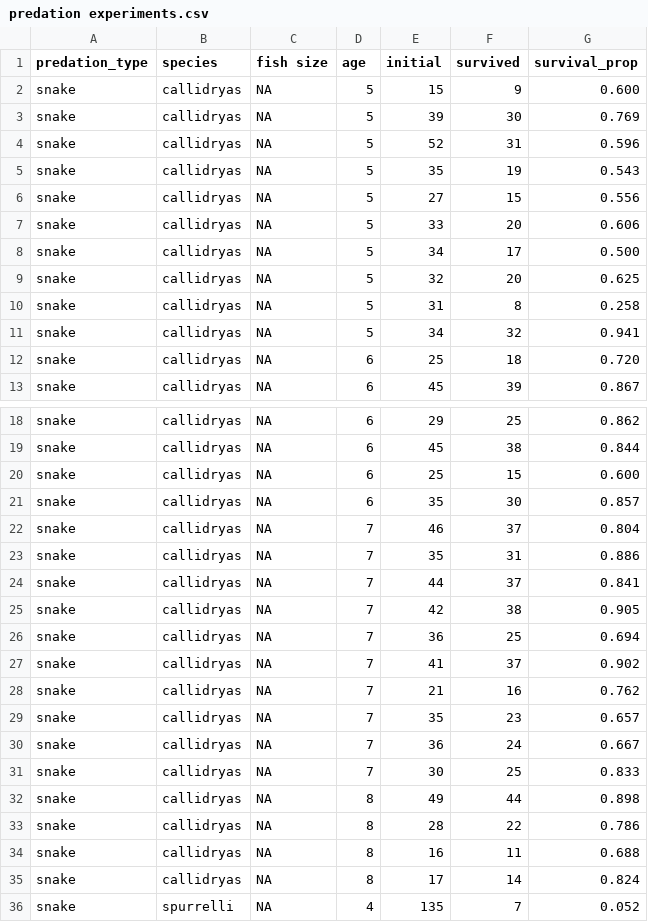
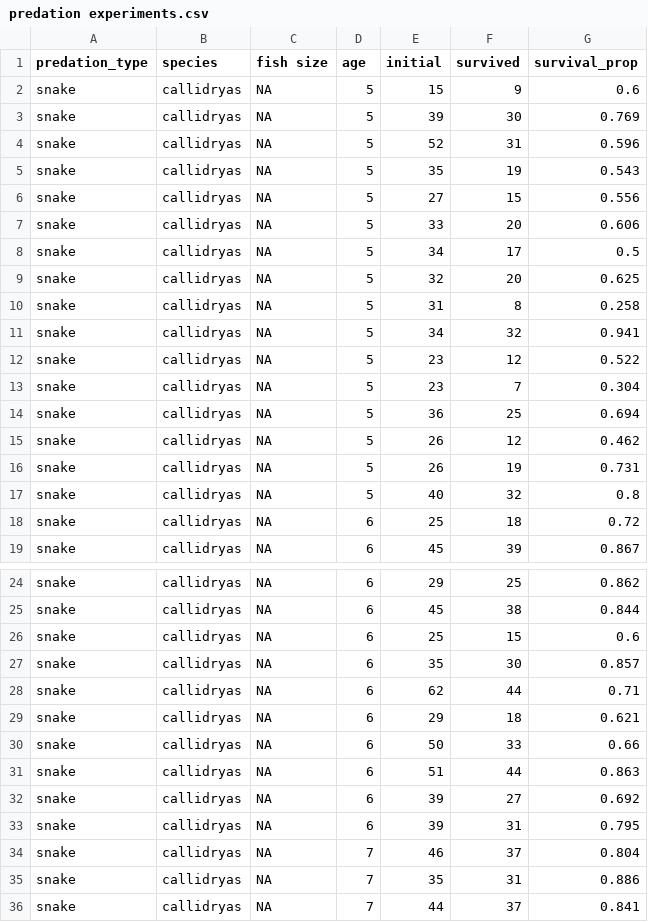
Before and after one commit to bguell/data-reanalysis-assignment, a CSV file: predation experiments.csv, drawn as a sheet; only a part is shown, gaps mark what is left out; the shorter side is filled out with more unchanged rows; the diff covers the shown part only.

Commit message:
Add files via upload

```diff
--- a/predation experiments.csv
+++ b/predation experiments.csv
@@ -1,3 +1,3 @@
 predation_type,species,fish size,age,initial,survived,survival_prop
-snake,callidryas,NA,5,15,9,0.600
+snake,callidryas,NA,5,15,9,0.6
 snake,callidryas,NA,5,39,30,0.769
@@ -7,3 +7,3 @@ snake,callidryas,NA,5,27,15,0.556
 snake,callidryas,NA,5,33,20,0.606
-snake,callidryas,NA,5,34,17,0.500
+snake,callidryas,NA,5,34,17,0.5
 snake,callidryas,NA,5,32,20,0.625
@@ -11,3 +11,9 @@ snake,callidryas,NA,5,31,8,0.258
 snake,callidryas,NA,5,34,32,0.941
-snake,callidryas,NA,6,25,18,0.720
+snake,callidryas,NA,5,23,12,0.522
+snake,callidryas,NA,5,23,7,0.304
+snake,callidryas,NA,5,36,25,0.694
+snake,callidryas,NA,5,26,12,0.462
+snake,callidryas,NA,5,26,19,0.731
+snake,callidryas,NA,5,40,32,0.8
+snake,callidryas,NA,6,25,18,0.72
 snake,callidryas,NA,6,45,39,0.867
@@ -19,4 +25,10 @@ snake,callidryas,NA,6,29,25,0.862
 snake,callidryas,NA,6,45,38,0.844
-snake,callidryas,NA,6,25,15,0.600
+snake,callidryas,NA,6,25,15,0.6
 snake,callidryas,NA,6,35,30,0.857
+snake,callidryas,NA,6,62,44,0.71
+snake,callidryas,NA,6,29,18,0.621
+snake,callidryas,NA,6,50,33,0.66
+snake,callidryas,NA,6,51,44,0.863
+snake,callidryas,NA,6,39,27,0.692
+snake,callidryas,NA,6,39,31,0.795
 snake,callidryas,NA,7,46,37,0.804
```
Also changed, not shown: 3 added rows and 4 edited cells elsewhere in this file.
